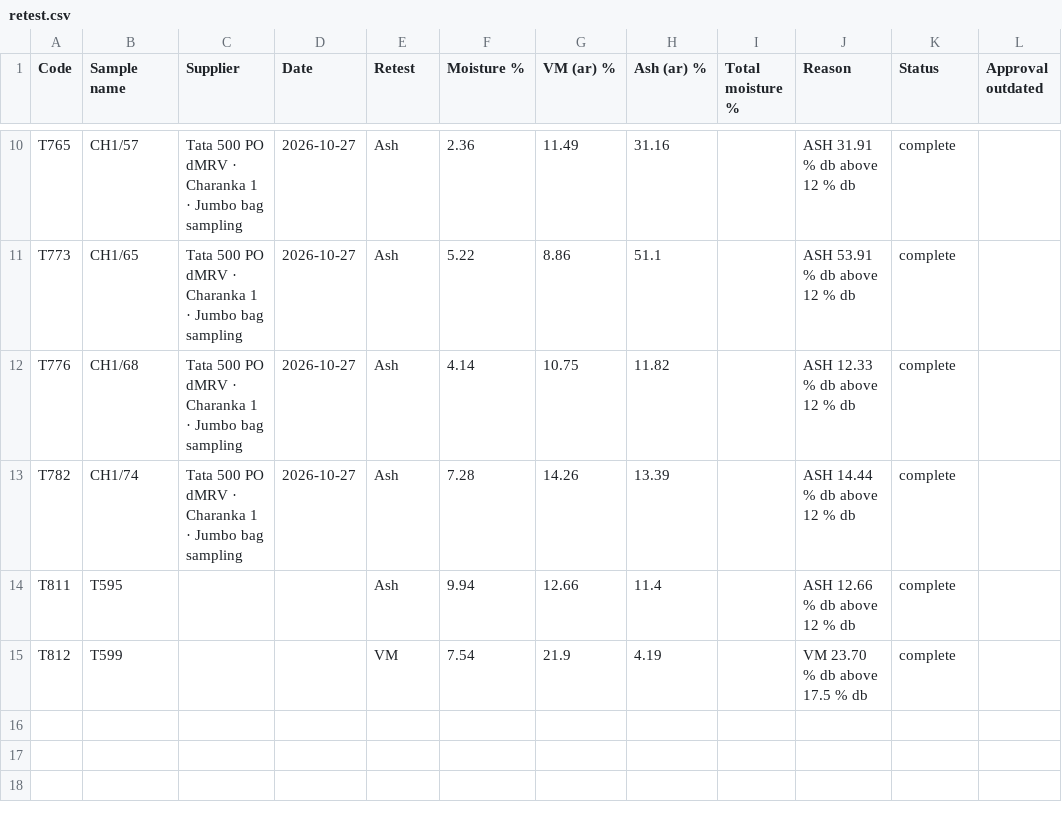
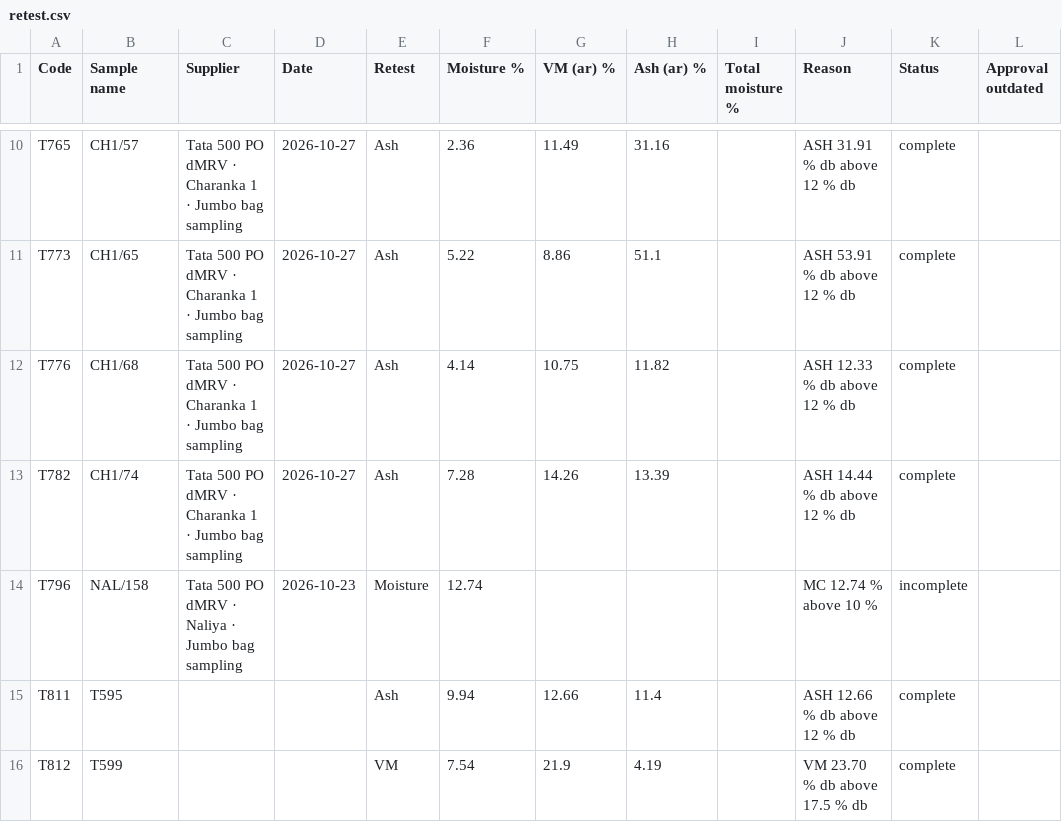
Before and after one commit to girish-vastrakar/weighing_data_QR, a CSV file: retest.csv, drawn as a sheet; only a part is shown, gaps mark what is left out; the diff names each change by its address in the sheet, - before the commit and + after, or states it on an @@ line.

```diff
--- a/retest.csv
+++ b/retest.csv
+row 14: T796 | NAL/158 | Tata 500 PO dMRV · Naliya · Jumbo bag sampling | 2026-10-23 | Moisture | 12.74 |  |  |  | MC 12.74 % above 10 % | incomplete
```
Also changed, not shown: results.csv, 2 other files.
